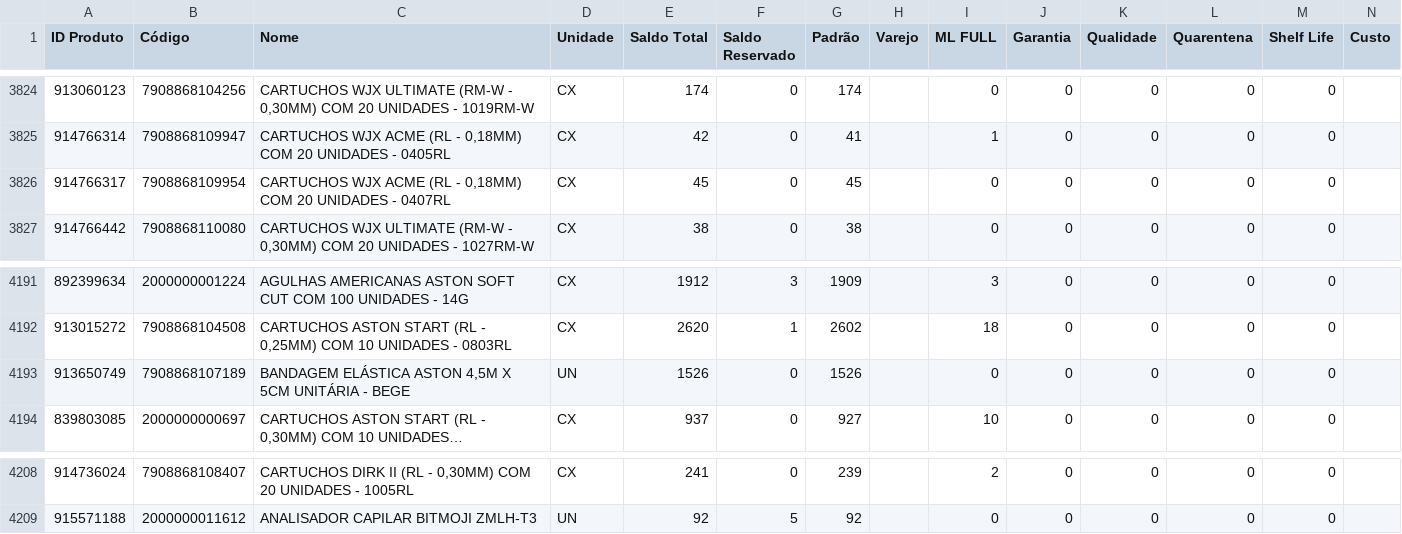
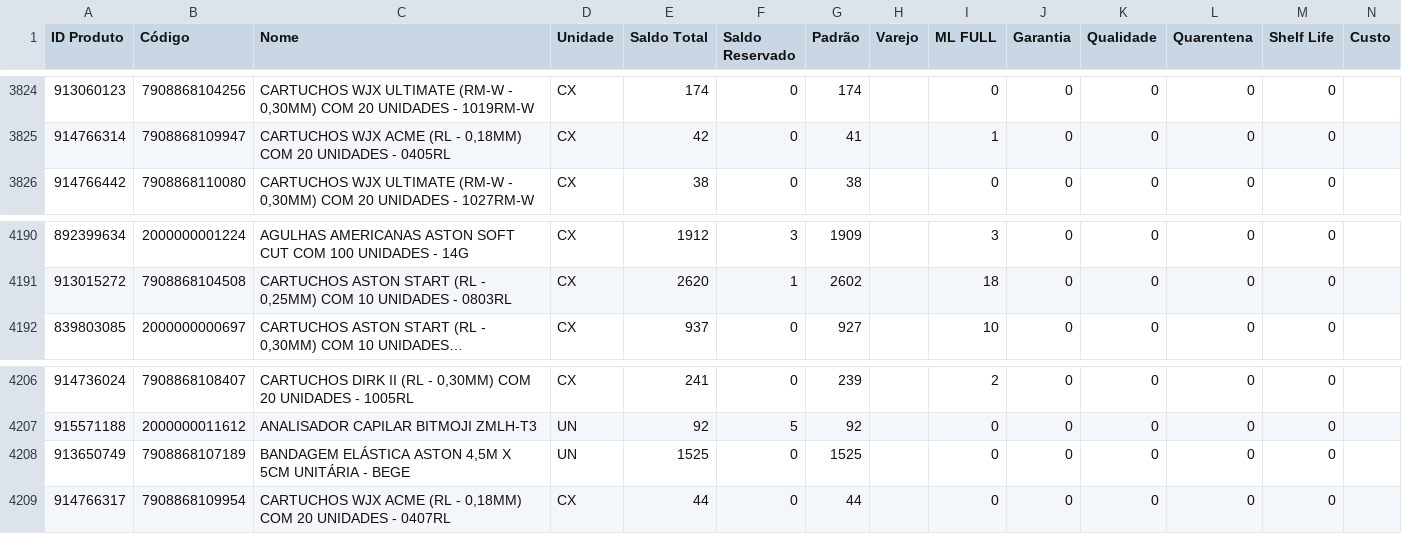
Before and after one commit to JhonatanAlmeida02/Pdg-Tiny-Importacoes, a CSV file: TB_bases/Tb_BaseEstoque_Tiny.csv, drawn as a sheet; only a part is shown, gaps mark what is left out; long unchanged cells end in …; removed rows and columns are numbered as before the commit, all else as after; the diff names each change by its address in the sheet, - before the commit and + after, or states it on an @@ line.

```diff
--- a/TB_bases/Tb_BaseEstoque_Tiny.csv
+++ b/TB_bases/Tb_BaseEstoque_Tiny.csv
-row 3826: 914766317 | 7908868109954 | CARTUCHOS WJX ACME (RL - 0,18MM) COM 20 UNIDADES - 0407RL | CX | 45 | 0 | 45 |  | 0 | 0 | 0 | 0 | 0
-row 4193: 913650749 | 7908868107189 | BANDAGEM ELÁSTICA ASTON 4,5M X 5CM UNITÁRIA - BEGE | UN | 1526 | 0 | 1526 |  | 0 | 0 | 0 | 0 | 0
+row 4208: 913650749 | 7908868107189 | BANDAGEM ELÁSTICA ASTON 4,5M X 5CM UNITÁRIA - BEGE | UN | 1525 | 0 | 1525 |  | 0 | 0 | 0 | 0 | 0
+row 4209: 914766317 | 7908868109954 | CARTUCHOS WJX ACME (RL - 0,18MM) COM 20 UNIDADES - 0407RL | CX | 44 | 0 | 44 |  | 0 | 0 | 0 | 0 | 0
```
Also changed, not shown: 1 other file.
